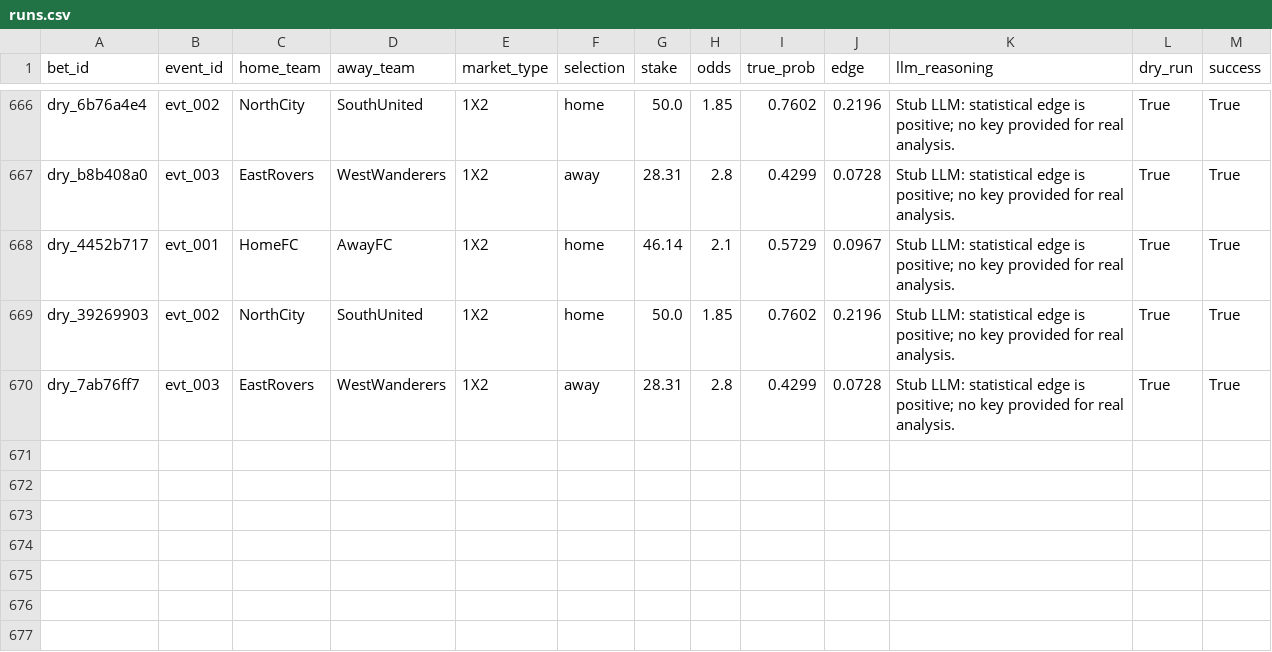
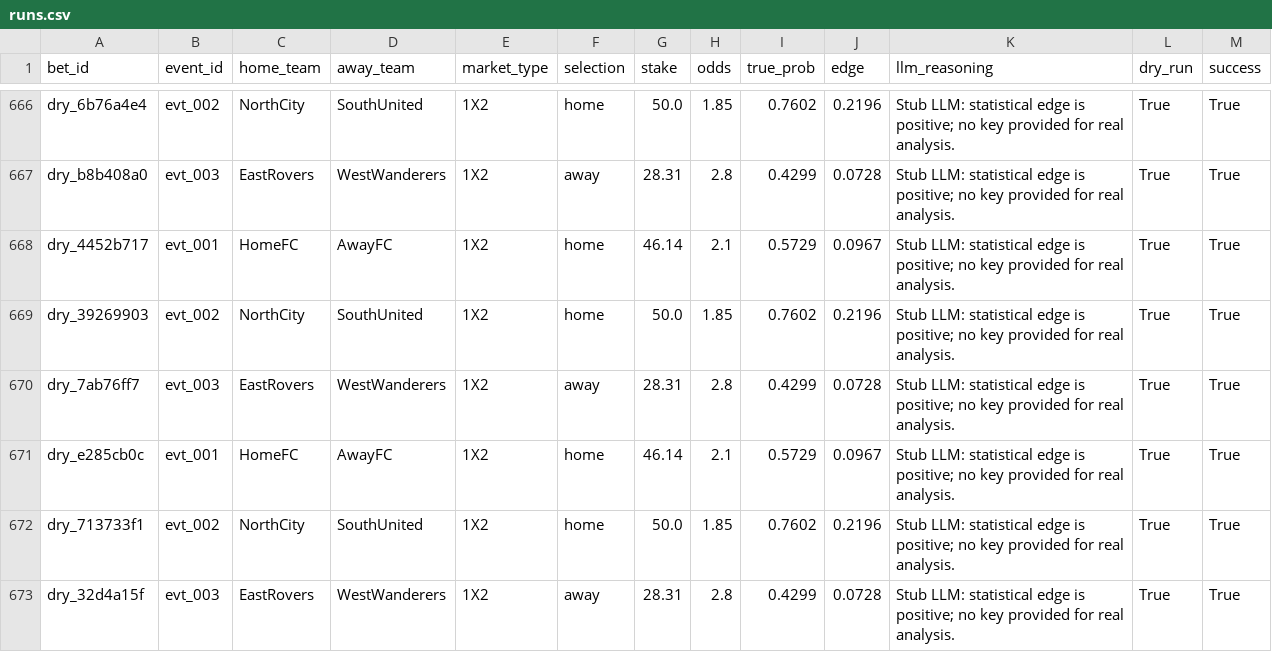
Before and after one commit to dukemawex/Testbett, a CSV file: data/runs.csv, drawn as a sheet; only a part is shown, gaps mark what is left out.

```diff
--- a/data/runs.csv
+++ b/data/runs.csv
@@ -670 +670,4 @@ dry_39269903,evt_002,NorthCity,SouthUnited,1X2,home,50.0,1.85,0.7602,0.2196,Stub
 dry_7ab76ff7,evt_003,EastRovers,WestWanderers,1X2,away,28.31,2.8,0.4299,0.0728,Stub LLM: statistical edge is positive; no key provided for real analysis.,True,True
+dry_e285cb0c,evt_001,HomeFC,AwayFC,1X2,home,46.14,2.1,0.5729,0.0967,Stub LLM: statistical edge is positive; no key provided for real analysis.,True,True
+dry_713733f1,evt_002,NorthCity,SouthUnited,1X2,home,50.0,1.85,0.7602,0.2196,Stub LLM: statistical edge is positive; no key provided for real analysis.,True,True
+dry_32d4a15f,evt_003,EastRovers,WestWanderers,1X2,away,28.31,2.8,0.4299,0.0728,Stub LLM: statistical edge is positive; no key provided for real analysis.,True,True
```
